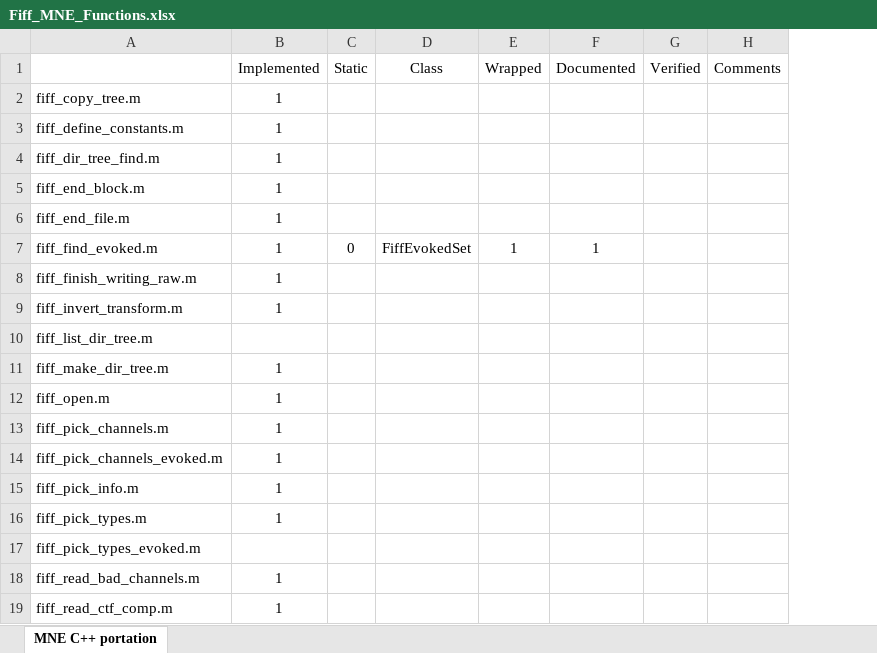
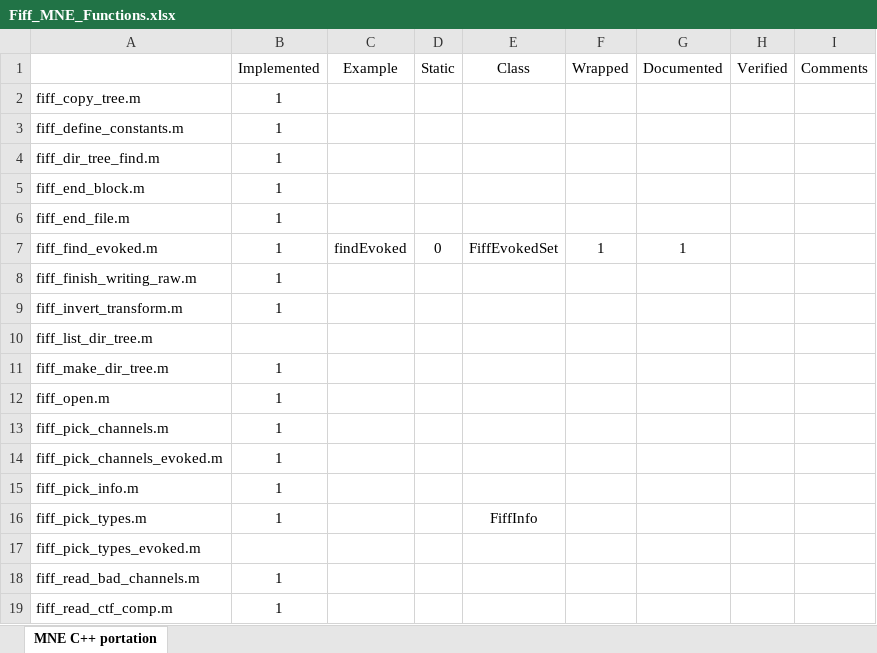
Before and after one commit to mne-tools/mne-cpp, an Excel workbook: doc/Fiff_MNE_Functions.xlsx, sheet MNE C++ portation, drawn as a sheet; only a part is shown; values as stored, in another font and other column widths than the file's, no borders; addresses are those after the commit; the diff names each change by its address in the sheet, - before the commit and + after, or states it on an @@ line.

Commit message:
-added example read_Evoked,averageEpochs() -author changes -slight output changes in class FiffEvoked

```diff
--- a/doc/Fiff_MNE_Functions.xlsx (sheet MNE C++ portation)
+++ b/doc/Fiff_MNE_Functions.xlsx (sheet MNE C++ portation)
+column C (Example), row 7: findEvoked
-E16 (Class): (empty)
+E16 (Class): FiffInfo
```
Also changed, not shown: 10 other files.
